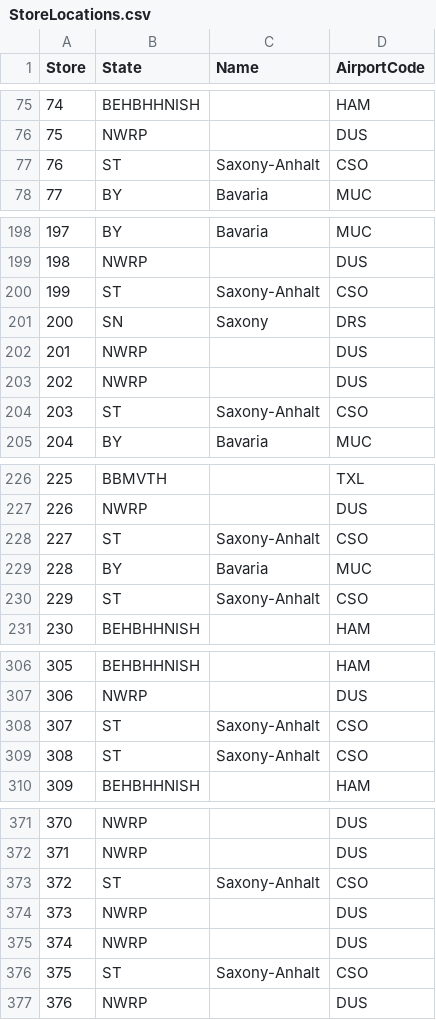
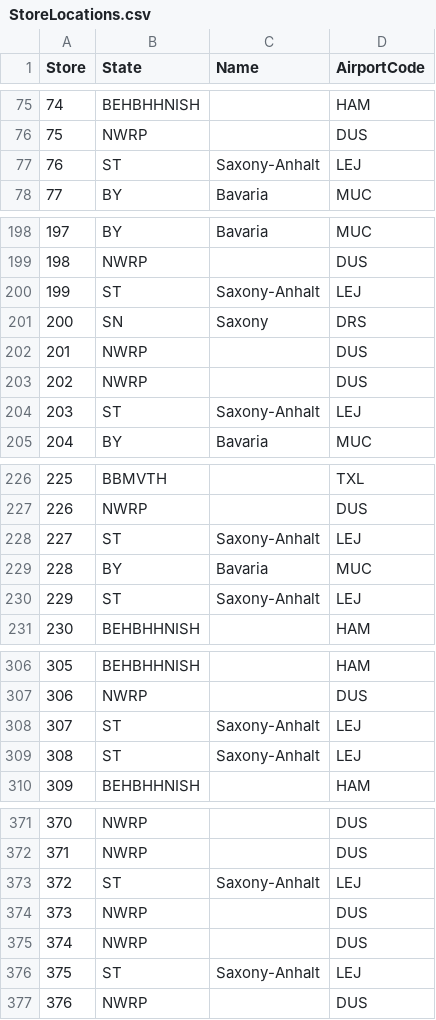
Before and after one commit to Nashavi/Rossman-Sales-Predition, a CSV file: Datasets/StoreLocations.csv, drawn as a sheet; only a part is shown, gaps mark what is left out; the diff covers the shown part only.

```diff
--- a/Datasets/StoreLocations.csv
+++ b/Datasets/StoreLocations.csv
@@ -76,3 +76,3 @@ Store,State,Name,AirportCode
 75,NWRP,,DUS
-76,ST,Saxony-Anhalt,CSO
+76,ST,Saxony-Anhalt,LEJ
 77,BY,Bavaria,MUC
@@ -199,3 +199,3 @@ Store,State,Name,AirportCode
 198,NWRP,,DUS
-199,ST,Saxony-Anhalt,CSO
+199,ST,Saxony-Anhalt,LEJ
 200,SN,Saxony,DRS
@@ -203,3 +203,3 @@ Store,State,Name,AirportCode
 202,NWRP,,DUS
-203,ST,Saxony-Anhalt,CSO
+203,ST,Saxony-Anhalt,LEJ
 204,BY,Bavaria,MUC
@@ -227,5 +227,5 @@ Store,State,Name,AirportCode
 226,NWRP,,DUS
-227,ST,Saxony-Anhalt,CSO
+227,ST,Saxony-Anhalt,LEJ
 228,BY,Bavaria,MUC
-229,ST,Saxony-Anhalt,CSO
+229,ST,Saxony-Anhalt,LEJ
 230,BEHBHHNISH,,HAM
@@ -307,4 +307,4 @@ Store,State,Name,AirportCode
 306,NWRP,,DUS
-307,ST,Saxony-Anhalt,CSO
-308,ST,Saxony-Anhalt,CSO
+307,ST,Saxony-Anhalt,LEJ
+308,ST,Saxony-Anhalt,LEJ
 309,BEHBHHNISH,,HAM
@@ -372,6 +372,6 @@ Store,State,Name,AirportCode
 371,NWRP,,DUS
-372,ST,Saxony-Anhalt,CSO
+372,ST,Saxony-Anhalt,LEJ
 373,NWRP,,DUS
 374,NWRP,,DUS
-375,ST,Saxony-Anhalt,CSO
+375,ST,Saxony-Anhalt,LEJ
 376,NWRP,,DUS
```
Also changed, not shown: 42 edited cells elsewhere in this file, 4 other files.
